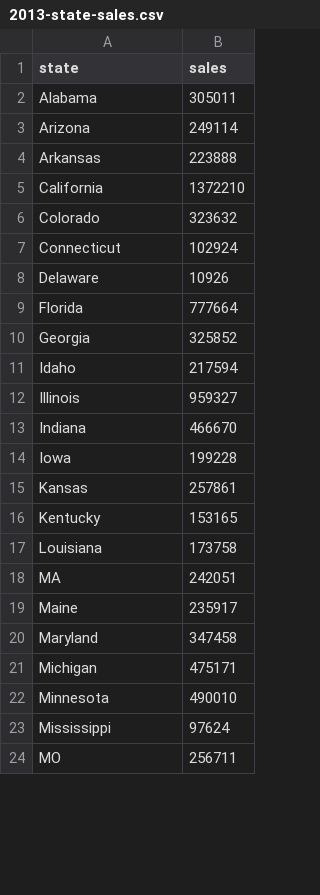
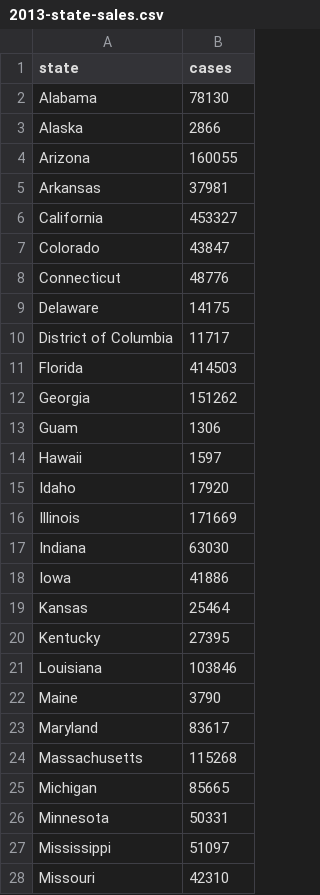
Before and after one commit to bill-liu-pa/cs498-narrative-yangl12, a CSV file: 2013-state-sales.csv, drawn as a sheet; only a part is shown; the diff covers the shown part only.

```diff
--- a/2013-state-sales.csv
+++ b/2013-state-sales.csv
@@ -1,24 +1,28 @@
-state,sales
-Alabama,305011
-Arizona,249114
-Arkansas,223888
-California,1372210
-Colorado,323632
-Connecticut,102924
-Delaware,10926
-Florida,777664
-Georgia,325852
-Idaho,217594
-Illinois,959327
-Indiana,466670
-Iowa,199228
-Kansas,257861
-Kentucky,153165
-Louisiana,173758
-MA,242051
-Maine,235917
-Maryland,347458
-Michigan,475171
-Minnesota,490010
-Mississippi,97624
-MO,256711
+state,cases
+Alabama,78130
+Alaska,2866
+Arizona,160055
+Arkansas,37981
+California,453327
+Colorado,43847
+Connecticut,48776
+Delaware,14175
+District of Columbia,11717
+Florida,414503
+Georgia,151262
+Guam,1306
+Hawaii,1597
+Idaho,17920
+Illinois,171669
+Indiana,63030
+Iowa,41886
+Kansas,25464
+Kentucky,27395
+Louisiana,103846
+Maine,3790
+Maryland,83617
+Massachusetts,115268
+Michigan,85665
+Minnesota,50331
+Mississippi,51097
+Missouri,42310
```
Also changed, not shown: 3 added rows and 25 edited cells elsewhere in this file, 2 other files.
